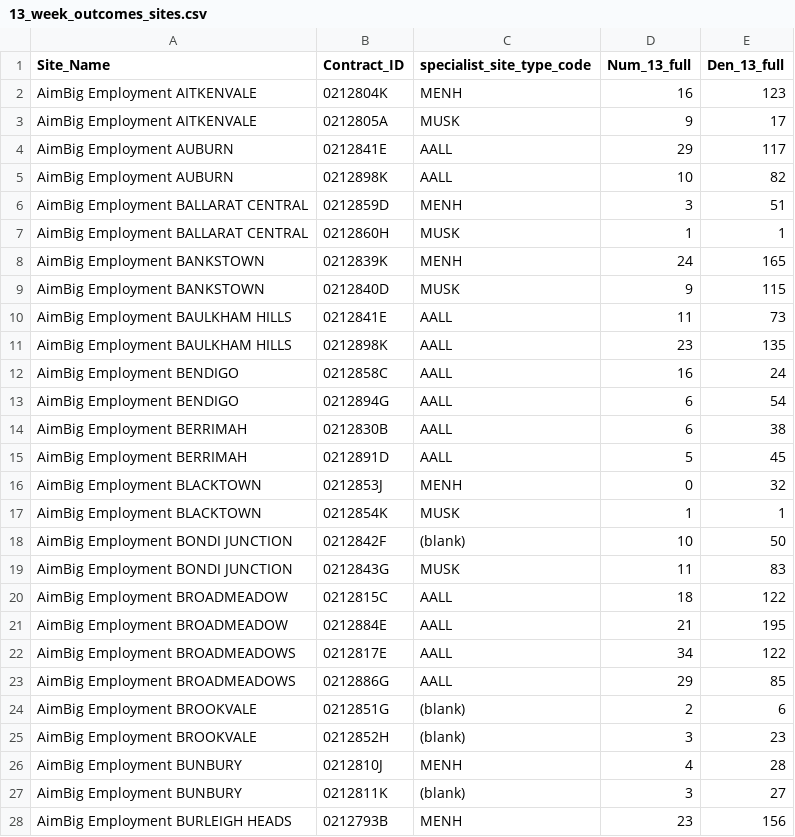
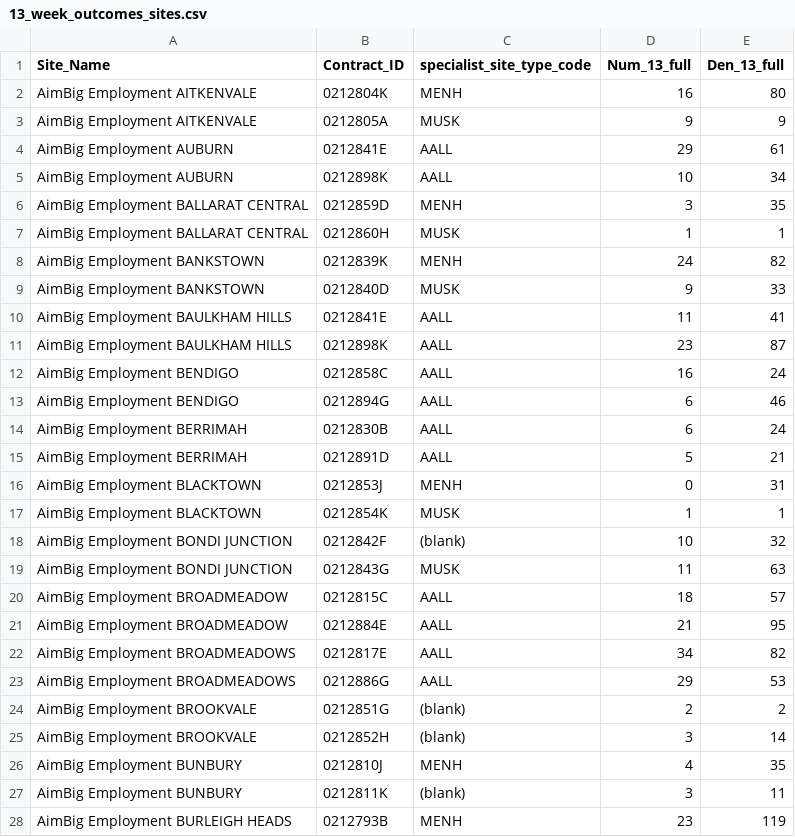
Before and after one commit to amanalo-arriba/star_ratings_new, a CSV file: 13_week_outcomes_sites.csv, drawn as a sheet; only a part is shown; the diff covers the shown part only.

Commit message:
fixed the over denominating counts for 13 week outcomes

```diff
--- a/13_week_outcomes_sites.csv
+++ b/13_week_outcomes_sites.csv
@@ -1,28 +1,28 @@
 Site_Name,Contract_ID,specialist_site_type_code,Num_13_full,Den_13_full
-AimBig Employment AITKENVALE,0212804K,MENH,16,123
-AimBig Employment AITKENVALE,0212805A,MUSK,9,17
-AimBig Employment AUBURN,0212841E,AALL,29,117
-AimBig Employment AUBURN,0212898K,AALL,10,82
-AimBig Employment BALLARAT CENTRAL,0212859D,MENH,3,51
+AimBig Employment AITKENVALE,0212804K,MENH,16,80
+AimBig Employment AITKENVALE,0212805A,MUSK,9,9
+AimBig Employment AUBURN,0212841E,AALL,29,61
+AimBig Employment AUBURN,0212898K,AALL,10,34
+AimBig Employment BALLARAT CENTRAL,0212859D,MENH,3,35
 AimBig Employment BALLARAT CENTRAL,0212860H,MUSK,1,1
-AimBig Employment BANKSTOWN,0212839K,MENH,24,165
-AimBig Employment BANKSTOWN,0212840D,MUSK,9,115
-AimBig Employment BAULKHAM HILLS,0212841E,AALL,11,73
-AimBig Employment BAULKHAM HILLS,0212898K,AALL,23,135
+AimBig Employment BANKSTOWN,0212839K,MENH,24,82
+AimBig Employment BANKSTOWN,0212840D,MUSK,9,33
+AimBig Employment BAULKHAM HILLS,0212841E,AALL,11,41
+AimBig Employment BAULKHAM HILLS,0212898K,AALL,23,87
 AimBig Employment BENDIGO,0212858C,AALL,16,24
-AimBig Employment BENDIGO,0212894G,AALL,6,54
-AimBig Employment BERRIMAH,0212830B,AALL,6,38
-AimBig Employment BERRIMAH,0212891D,AALL,5,45
-AimBig Employment BLACKTOWN,0212853J,MENH,0,32
+AimBig Employment BENDIGO,0212894G,AALL,6,46
+AimBig Employment BERRIMAH,0212830B,AALL,6,24
+AimBig Employment BERRIMAH,0212891D,AALL,5,21
+AimBig Employment BLACKTOWN,0212853J,MENH,0,31
 AimBig Employment BLACKTOWN,0212854K,MUSK,1,1
-AimBig Employment BONDI JUNCTION,0212842F,(blank),10,50
-AimBig Employment BONDI JUNCTION,0212843G,MUSK,11,83
-AimBig Employment BROADMEADOW,0212815C,AALL,18,122
-AimBig Employment BROADMEADOW,0212884E,AALL,21,195
-AimBig Employment BROADMEADOWS,0212817E,AALL,34,122
-AimBig Employment BROADMEADOWS,0212886G,AALL,29,85
-AimBig Employment BROOKVALE,0212851G,(blank),2,6
-AimBig Employment BROOKVALE,0212852H,(blank),3,23
-AimBig Employment BUNBURY,0212810J,MENH,4,28
-AimBig Employment BUNBURY,0212811K,(blank),3,27
-AimBig Employment BURLEIGH HEADS,0212793B,MENH,23,156
+AimBig Employment BONDI JUNCTION,0212842F,(blank),10,32
+AimBig Employment BONDI JUNCTION,0212843G,MUSK,11,63
+AimBig Employment BROADMEADOW,0212815C,AALL,18,57
+AimBig Employment BROADMEADOW,0212884E,AALL,21,95
+AimBig Employment BROADMEADOWS,0212817E,AALL,34,82
+AimBig Employment BROADMEADOWS,0212886G,AALL,29,53
+AimBig Employment BROOKVALE,0212851G,(blank),2,2
+AimBig Employment BROOKVALE,0212852H,(blank),3,14
+AimBig Employment BUNBURY,0212810J,MENH,4,35
+AimBig Employment BUNBURY,0212811K,(blank),3,11
+AimBig Employment BURLEIGH HEADS,0212793B,MENH,23,119
```
Also changed, not shown: 176 edited cells elsewhere in this file, df_13_post.csv, df_13_pre.csv, 3 other files.
